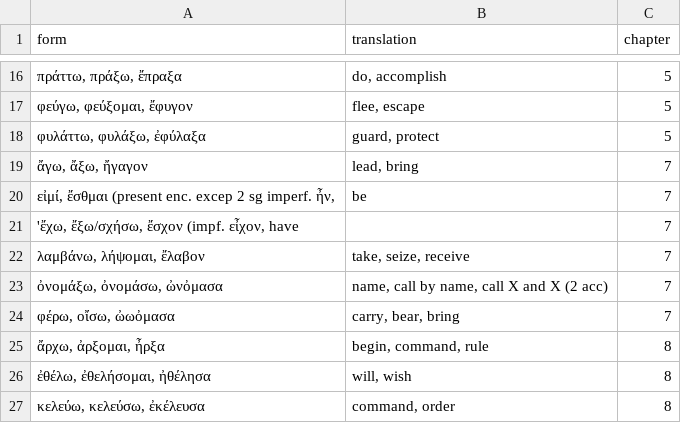
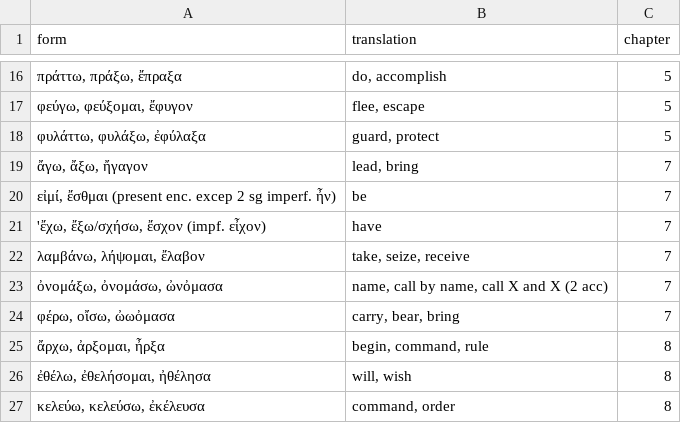
Before and after one commit to willf/shelmerdine-greek, a TSV file: vocabulary/verbs.tsv, drawn as a sheet; only a part is shown, gaps mark what is left out.

Commit message:
add vocabulary to chapter 13

```diff
--- a/vocabulary/verbs.tsv
+++ b/vocabulary/verbs.tsv
@@ -19,4 +19,4 @@ form	translation	chapter
 ἄγω, ἄξω, ἤγαγον	lead, bring	7
-εἰμί, ἔσθμαι (present enc. excep 2 sg imperf. ἦν,	be	7
-'ἔχω, ἔξω/σχήσω, ἔσχον (impf. εἶχον, have		7
+εἰμί, ἔσθμαι (present enc. excep 2 sg imperf. ἦν)	be	7
+'ἔχω, ἔξω/σχήσω, ἔσχον (impf. εἶχον)	have	7
 λαμβάνω, λήψομαι, ἔλαβον	take, seize, receive	7
```
